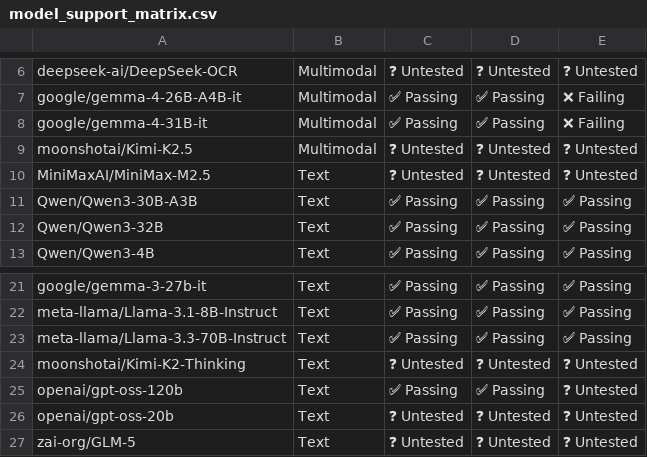
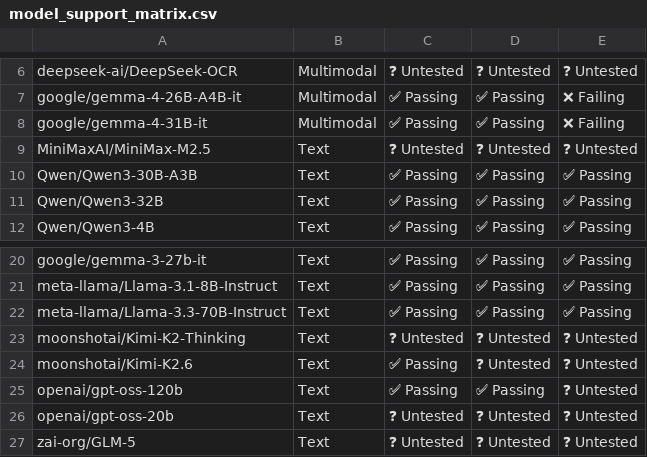
Before and after one commit to j-luwierski/vllm-tpu-inference-qwen4exp-mtp, a CSV file: tpu-interface/support_matrices/nightly/v7x/vllm/model_support_matrix.csv, drawn as a sheet; only a part is shown, gaps mark what is left out; removed rows and columns are numbered as before the commit, all else as after; the diff names each change by its address in the sheet, - before the commit and + after, or states it on an @@ line.

Commit message:
[skip ci] Update nightly support matrices for vllm (v6e/v7x)
Signed-off-by: Buildkite Bot <buildkite-bot@users.noreply.github.com>

```diff
--- a/tpu-interface/support_matrices/nightly/v7x/vllm/model_support_matrix.csv
+++ b/tpu-interface/support_matrices/nightly/v7x/vllm/model_support_matrix.csv
-row 9: moonshotai/Kimi-K2.5 | Multimodal | ❓ Untested | ❓ Untested | ❓ Untested
+row 24: moonshotai/Kimi-K2.6 | Text | ✅ Passing | ❓ Untested | ❓ Untested
```
Also changed, not shown: tpu-interface/support_matrices/nightly/v6e/vllm/feature_support_matrix.csv, tpu-interface/support_matrices/nightly/v6e/vllm/model_support_matrix.csv, 3 other files.
